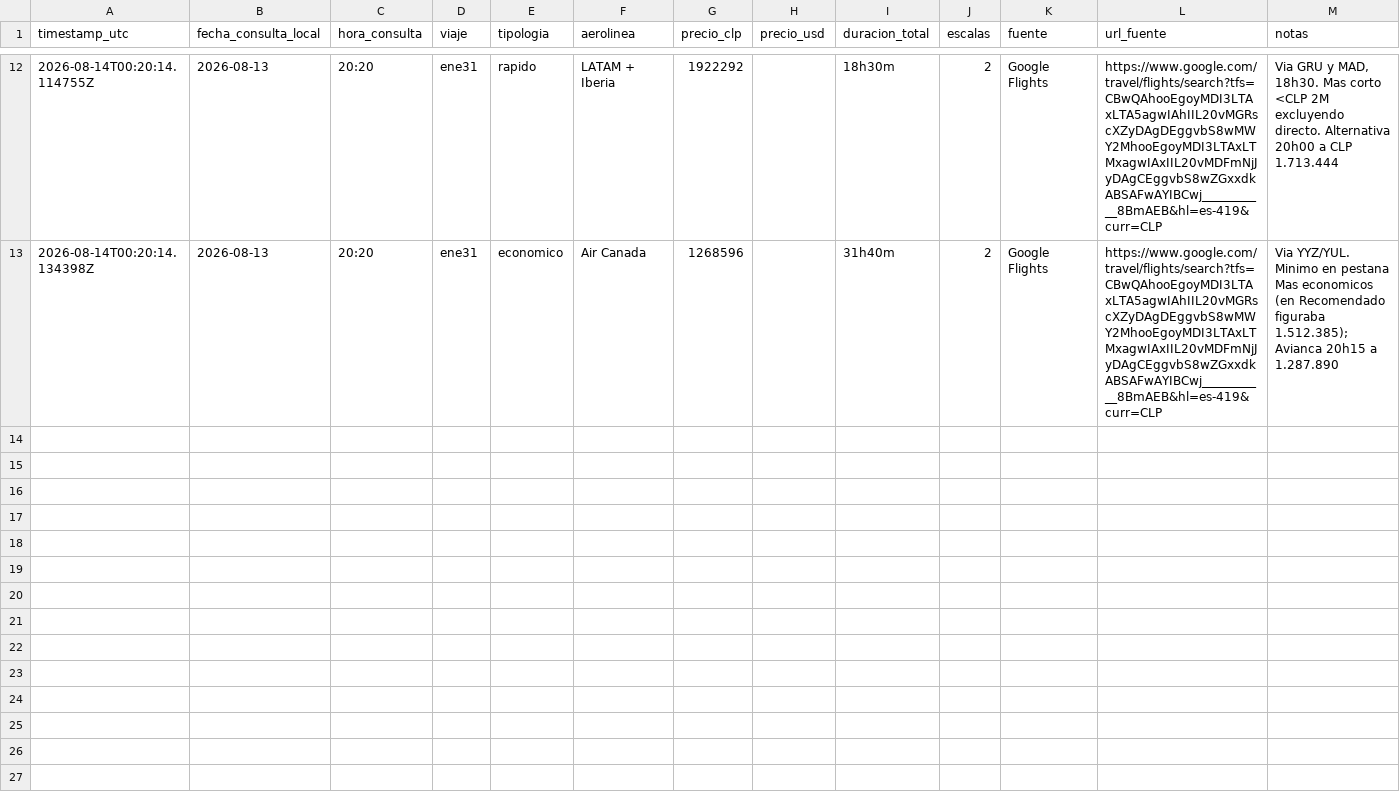
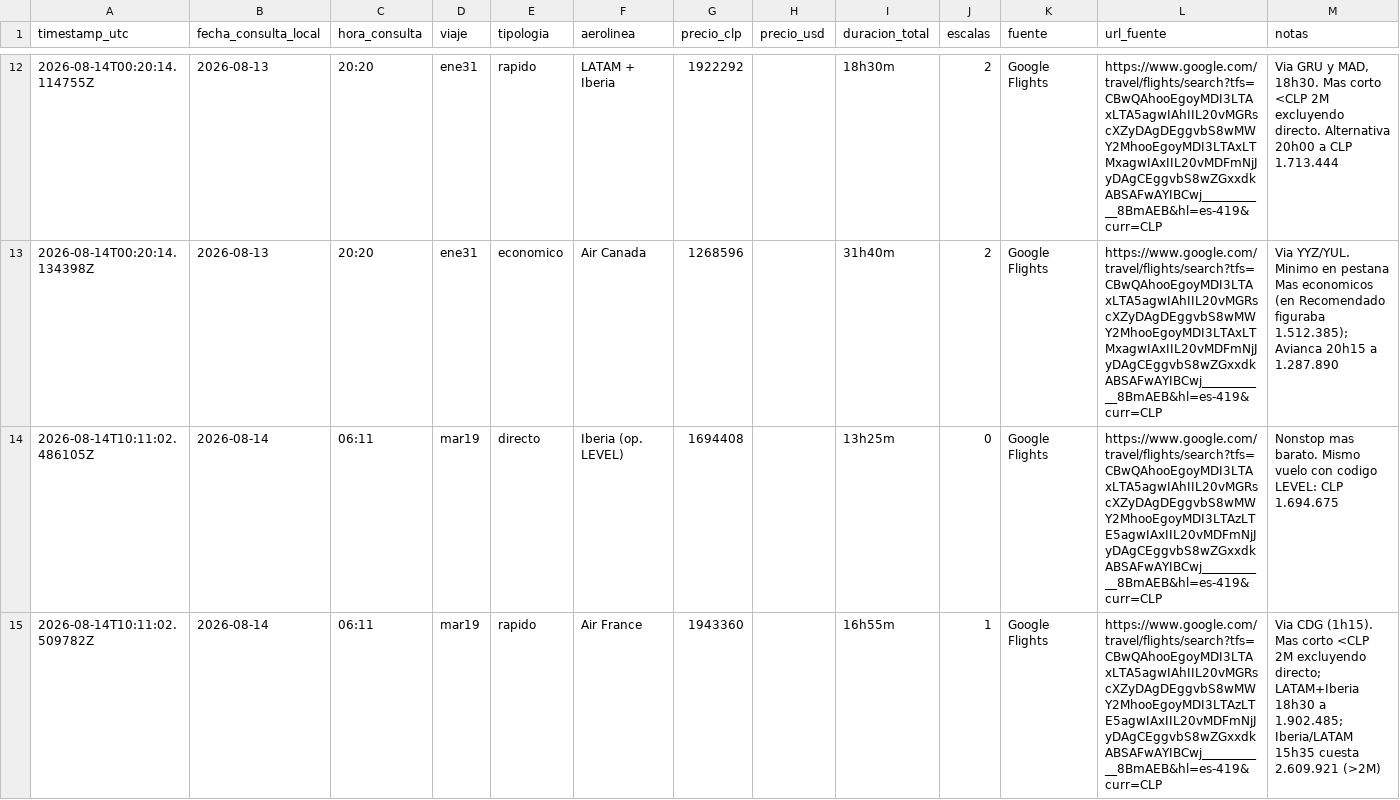
Before and after one commit to jcastillose/vuelos-santiago-barcelona-2027, a CSV file: price_history.csv, drawn as a sheet; only a part is shown, gaps mark what is left out; the diff covers the shown part only; the diff names each change by its address in the sheet, - before the commit and + after, or states it on an @@ line.

Commit message:
Consulta 2026-08-14 06:11

```diff
--- a/price_history.csv
+++ b/price_history.csv
+row 14: 2026-08-14T10:11:02.486105Z | 2026-08-14 | 06:11 | mar19 | directo | Iberia (op. LEVEL) | 1694408 |  | 13h25m | 0 | Google Flights | https://www.google.com/travel/flights/search?tfs=CBwQAhooEgoyMDI3LTAxLTA5agwIAhIIL20vMGRscXZyDAgDEggvbS8wMWY2MhooEgoyMDI3LTAzLTE5agwIAxIIL20vMDFmNjJyDAgCEggvbS8wZGxxdkABSAFwAYIBCwj___________8BmAEB&hl=es-419&curr=CLP | Nonstop mas barato. Mismo vuelo con codigo LEVEL: CLP 1.694.675
+row 15: 2026-08-14T10:11:02.509782Z | 2026-08-14 | 06:11 | mar19 | rapido | Air France | 1943360 |  | 16h55m | 1 | Google Flights | https://www.google.com/travel/flights/search?tfs=CBwQAhooEgoyMDI3LTAxLTA5agwIAhIIL20vMGRscXZyDAgDEggvbS8wMWY2MhooEgoyMDI3LTAzLTE5agwIAxIIL20vMDFmNjJyDAgCEggvbS8wZGxxdkABSAFwAYIBCwj___________8BmAEB&hl=es-419&curr=CLP | Via CDG (1h15). Mas corto <CLP 2M excluyendo directo; LATAM+Iberia 18h30 a 1.902.485; Iberia/LATAM 15h35 cuesta 2.609.921 (>2M)
```
Also changed, not shown: 4 added rows elsewhere in this file, runs_log.csv, 1 other file.
